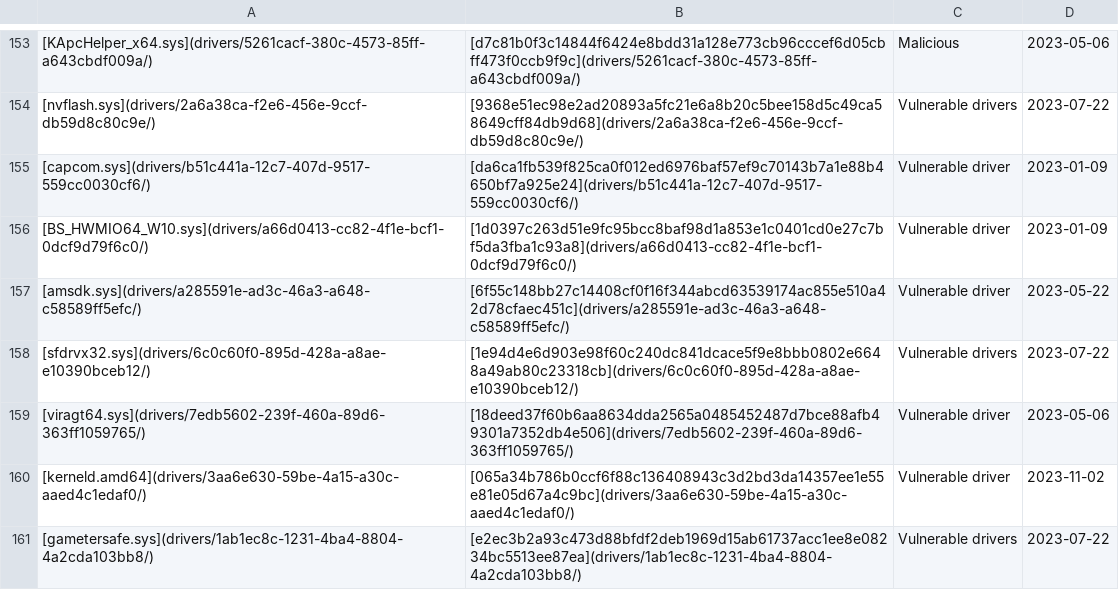
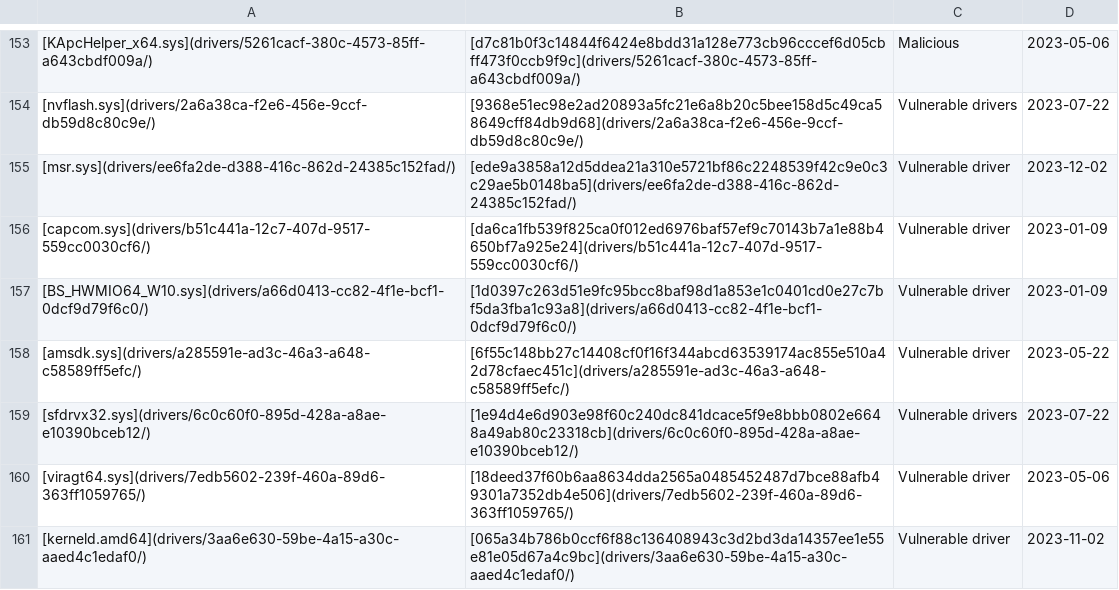
Before and after one commit to magicsword-io/LOLDrivers, a CSV file: loldrivers.io/content/drivers_table.csv, drawn as a sheet; only a part is shown, gaps mark what is left out; the shorter side is filled out with more unchanged rows.

```diff
--- a/loldrivers.io/content/drivers_table.csv
+++ b/loldrivers.io/content/drivers_table.csv
@@ -154,2 +154,3 @@
 [nvflash.sys](drivers/2a6a38ca-f2e6-456e-9ccf-db59d8c80c9e/),[9368e51ec98e2ad20893a5fc21e6a8b20c5bee158d5c49ca58649cff84db9d68](drivers/2a6a38ca-f2e6-456e-9ccf-db59d8c80c9e/),Vulnerable drivers,2023-07-22
+[msr.sys](drivers/ee6fa2de-d388-416c-862d-24385c152fad/),[ede9a3858a12d5ddea21a310e5721bf86c2248539f42c9e0c3c29ae5b0148ba5](drivers/ee6fa2de-d388-416c-862d-24385c152fad/),Vulnerable driver,2023-12-02
 [capcom.sys](drivers/b51c441a-12c7-407d-9517-559cc0030cf6/),[da6ca1fb539f825ca0f012ed6976baf57ef9c70143b7a1e88b4650bf7a925e24](drivers/b51c441a-12c7-407d-9517-559cc0030cf6/),Vulnerable driver,2023-01-09
```
Also changed, not shown: loldrivers.io/content/api/drivers.csv, 34 other files.
